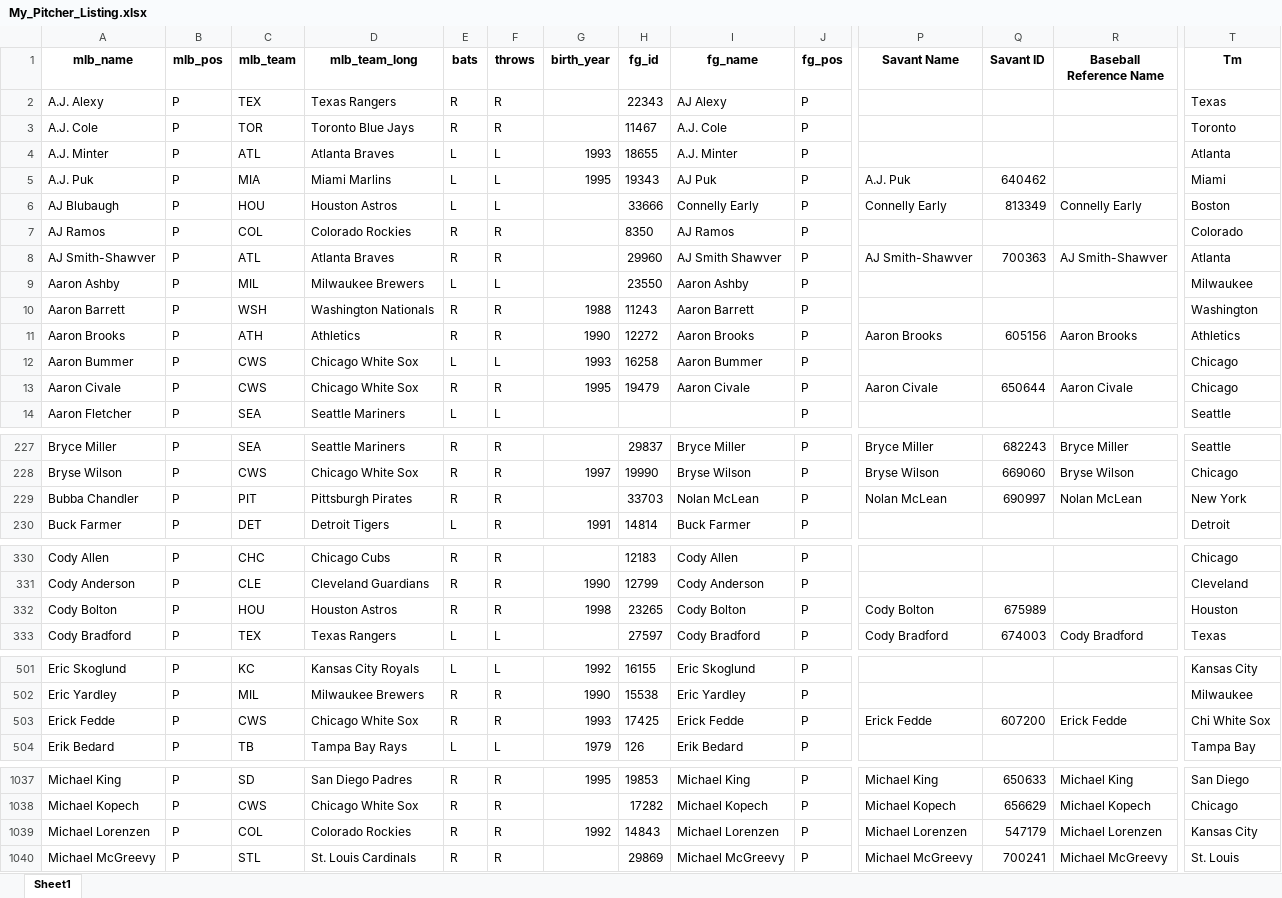
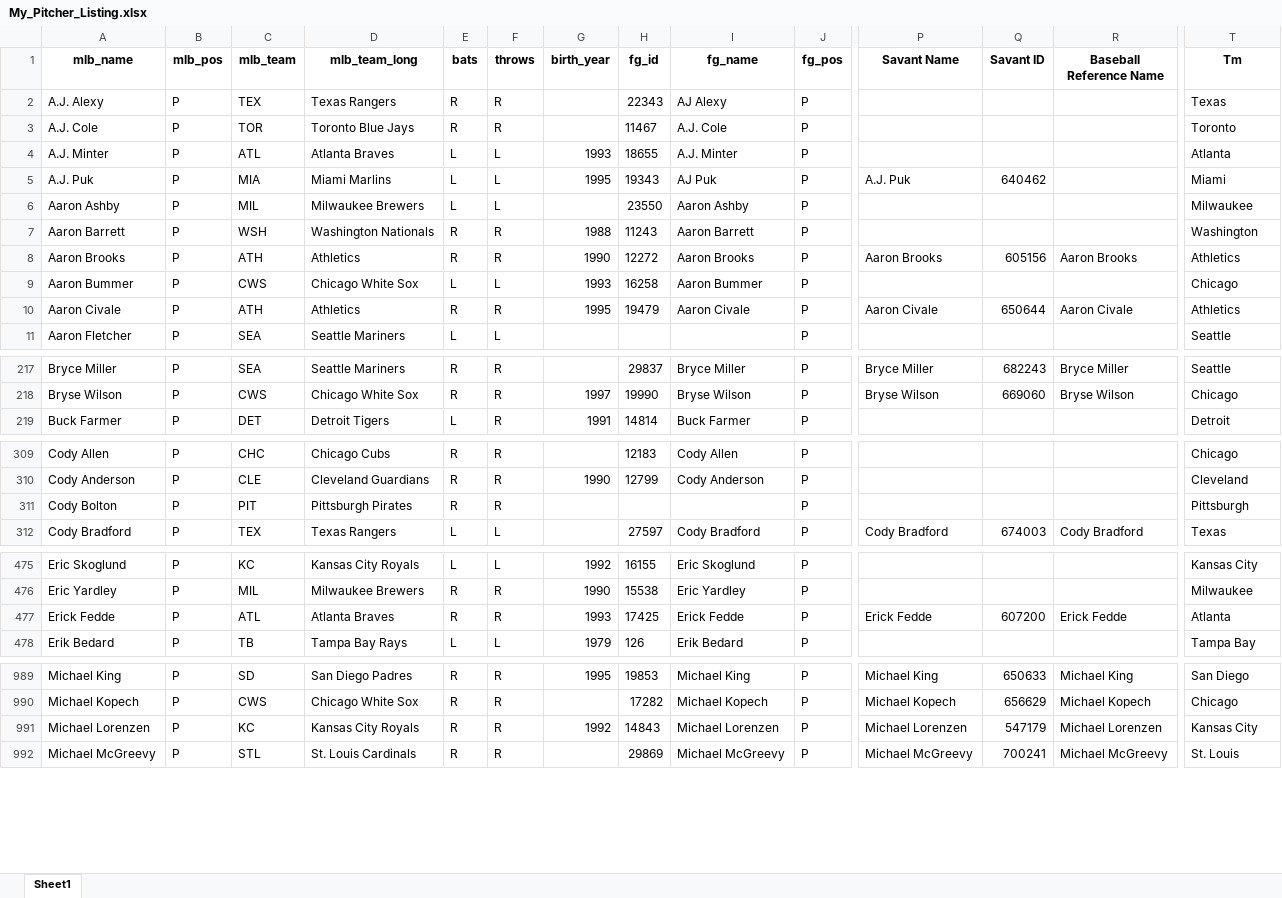
Before and after one commit to mtdewrocks/sports_analysis, an Excel workbook: data/My_Pitcher_Listing.xlsx, sheet Sheet1, drawn as a sheet; only a part is shown, gaps mark what is left out; values as stored, in another font and other column widths than the file's, no borders; removed rows and columns are numbered as before the commit, all else as after; rows hold the shown columns only; the diff covers the shown part only; the diff names each change by its address in the sheet, - before the commit and + after, or states it on an @@ line.

```diff
--- a/data/My_Pitcher_Listing.xlsx (sheet Sheet1)
+++ b/data/My_Pitcher_Listing.xlsx (sheet Sheet1)
@@ row 6 moved to row 1537: AJ Blubaugh @@
@@ row 7 moved to row 38: AJ Ramos @@
@@ row 8 moved to row 39: AJ Smith-Shawver @@
-C10 (mlb_team): CWS
+C10 (mlb_team): ATH
-D10 (mlb_team_long): Chicago White Sox
+D10 (mlb_team_long): Athletics
-T10 (Tm): Chicago
+T10 (Tm): Athletics
-row 229: Bubba Chandler | P | PIT | Pittsburgh Pirates | R | R |  | 33703 | Nolan McLean | P | Nolan McLean | 690997 | Nolan McLean | New York
-C311 (mlb_team): HOU
+C311 (mlb_team): PIT
-D311 (mlb_team_long): Houston Astros
+D311 (mlb_team_long): Pittsburgh Pirates
-G311 (birth_year): 1998
+G311 (birth_year): (empty)
-H311 (fg_id): 23265
+H311 (fg_id): (empty)
-I311 (fg_name): Cody Bolton
+I311 (fg_name): (empty)
-P311 (Savant Name): Cody Bolton
+P311 (Savant Name): (empty)
-Q311 (Savant ID): 675989
+Q311 (Savant ID): (empty)
-T311 (Tm): Houston
+T311 (Tm): Pittsburgh
-C477 (mlb_team): CWS
+C477 (mlb_team): ATL
-D477 (mlb_team_long): Chicago White Sox
+D477 (mlb_team_long): Atlanta Braves
-T477 (Tm): Chi White Sox
+T477 (Tm): Atlanta
-C991 (mlb_team): COL
+C991 (mlb_team): KC
-D991 (mlb_team_long): Colorado Rockies
+D991 (mlb_team_long): Kansas City Royals
```
Also changed, not shown: 1 added row, 8 removed rows, 78 moved rows and 9 edited cells elsewhere in this sheet, data/My_Hitter_Listing.xlsx, data/current_day_hitters.xlsx, 2 other files.
